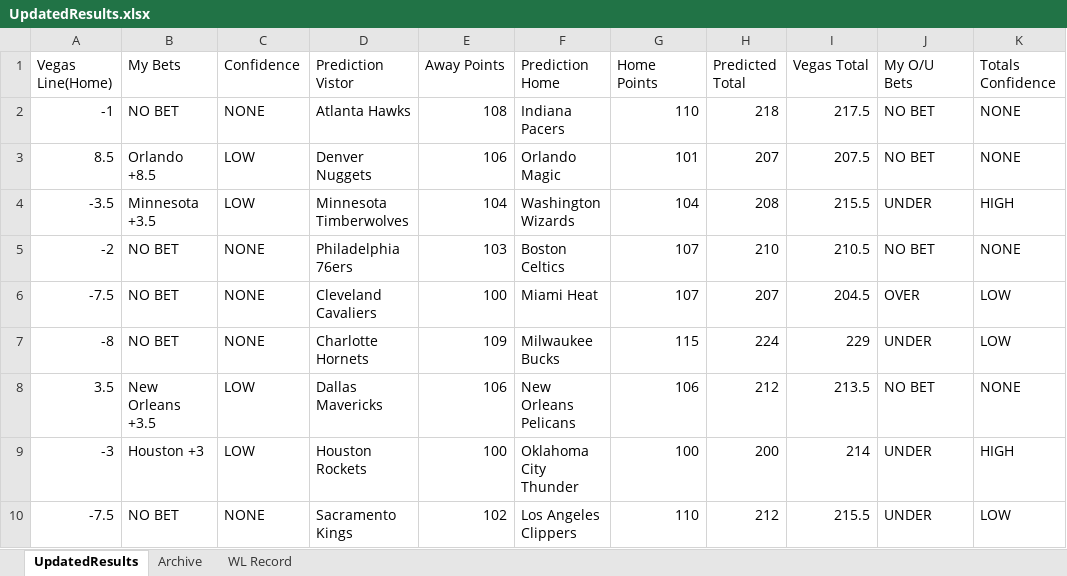
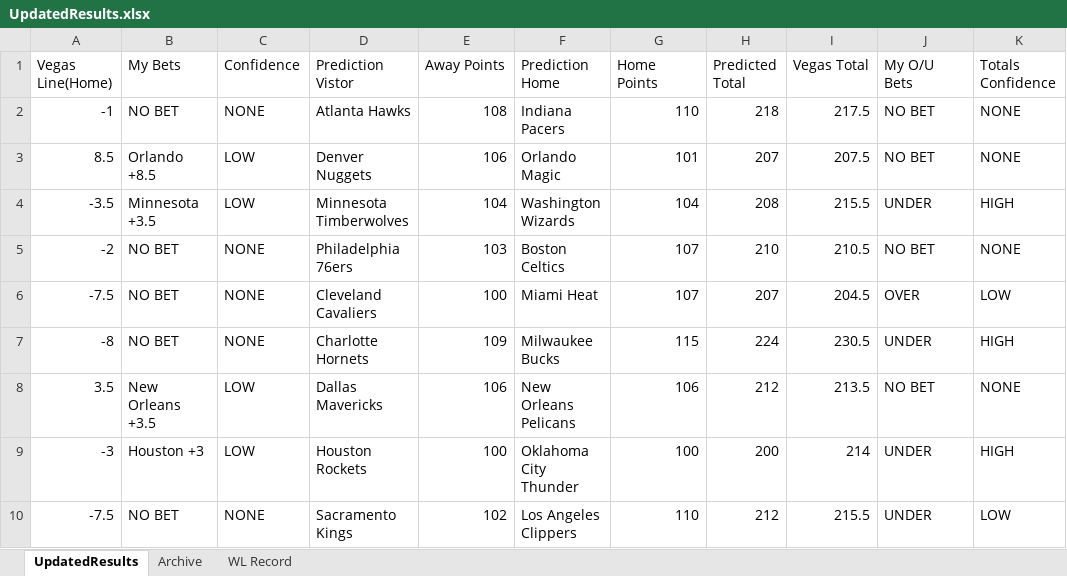
Before and after one commit to ajayiagbebaku/NBA-Model, an Excel workbook: UpdatedResults.xlsx, sheet UpdatedResults, drawn as a sheet; values as stored, in another font and other column widths than the file's, no borders; the diff names each change by its address in the sheet, - before the commit and + after, or states it on an @@ line.

Commit message:
Update UpdatedResults.xlsx

```diff
--- a/UpdatedResults.xlsx (sheet UpdatedResults)
+++ b/UpdatedResults.xlsx (sheet UpdatedResults)
-I7 (Vegas Total): 229
+I7 (Vegas Total): 230.5
-K7 (Totals Confidence): LOW
+K7 (Totals Confidence): HIGH
```
